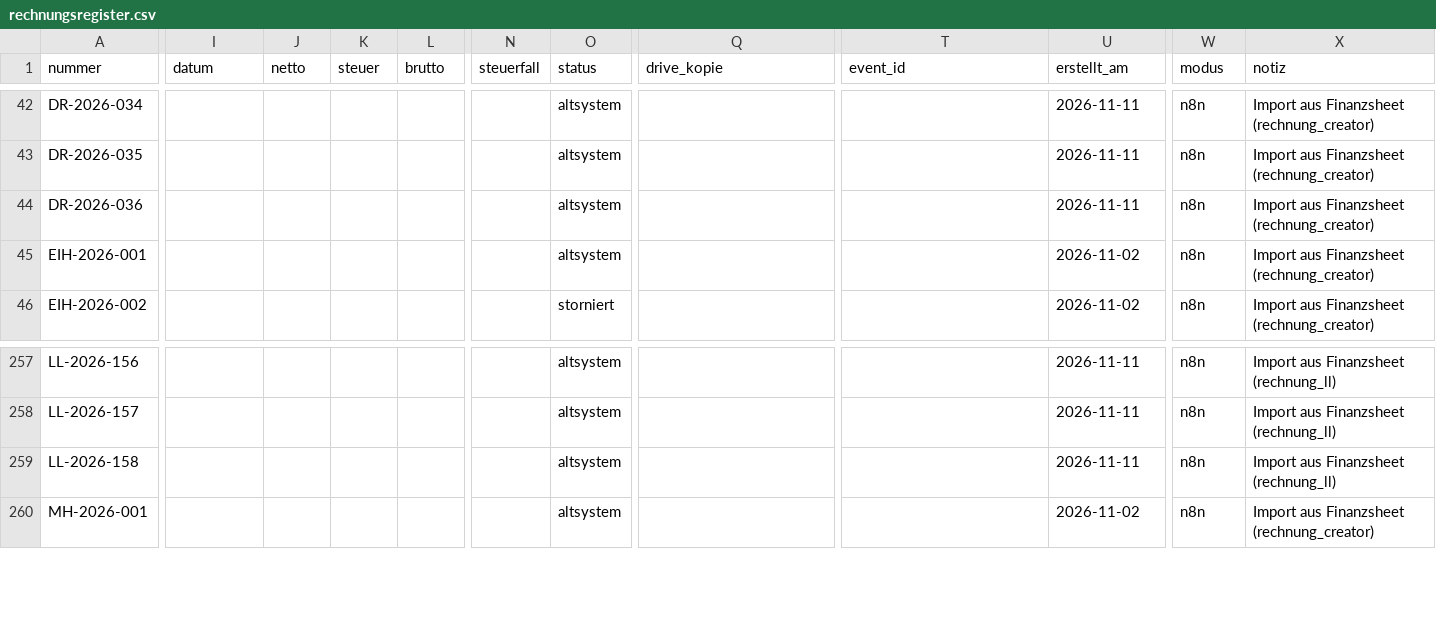
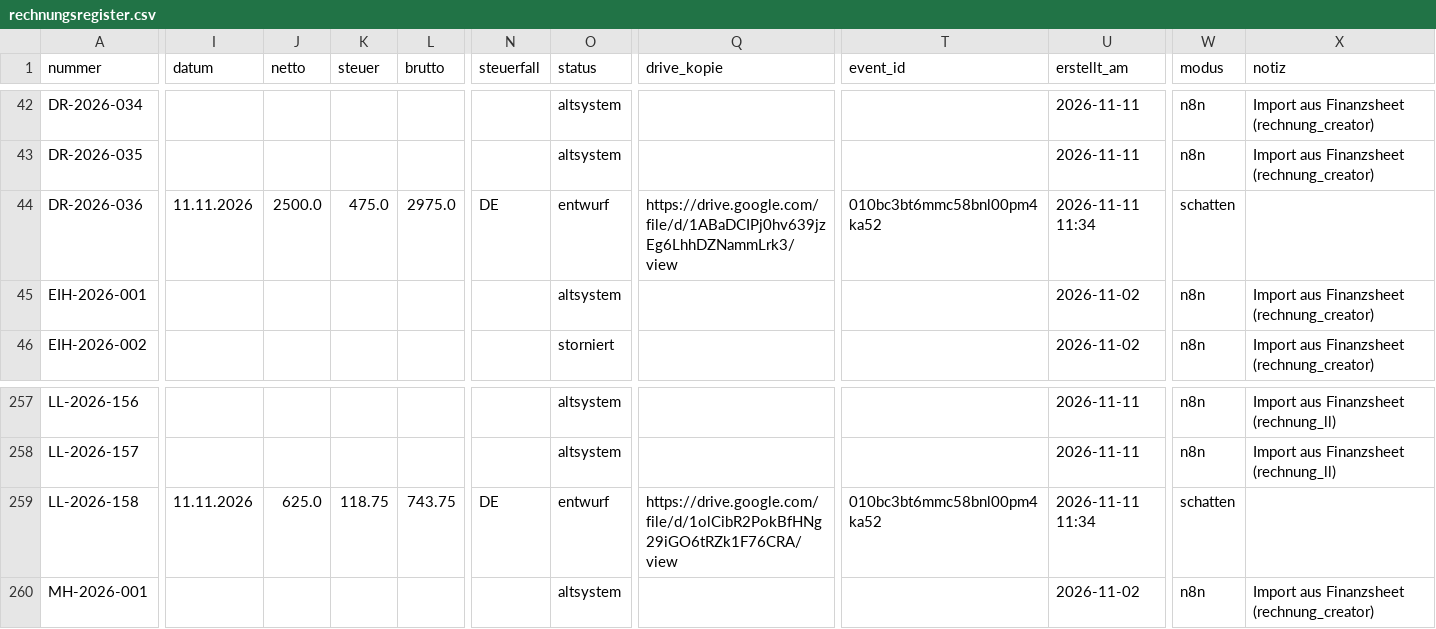
Before and after one commit to joshweber2001ki-maker/LL-Rechnungserstellung, a CSV file: register/rechnungsregister.csv, drawn as a sheet; only a part is shown, gaps mark what is left out; the diff covers the shown part only; the diff names each change by its address in the sheet, - before the commit and + after, or states it on an @@ line.

```diff
--- a/register/rechnungsregister.csv
+++ b/register/rechnungsregister.csv
-I44 (datum): (empty)
+I44 (datum): 11.11.2026
-J44 (netto): (empty)
+J44 (netto): 2500.0
-K44 (steuer): (empty)
+K44 (steuer): 475.0
-L44 (brutto): (empty)
+L44 (brutto): 2975.0
-N44 (steuerfall): (empty)
+N44 (steuerfall): DE
-O44 (status): altsystem
+O44 (status): entwurf
-Q44 (drive_kopie): (empty)
+Q44 (drive_kopie): https://drive.google.com/file/d/1ABaDCIPj0hv639jzEg6LhhDZNammLrk3/view
-T44 (event_id): (empty)
+T44 (event_id): 010bc3bt6mmc58bnl00pm4ka52
-U44 (erstellt_am): 2026-11-11
+U44 (erstellt_am): 2026-11-11 11:34
-W44 (modus): n8n
+W44 (modus): schatten
-X44 (notiz): Import aus Finanzsheet (rechnung_creator)
+X44 (notiz): (empty)
-I259 (datum): (empty)
+I259 (datum): 11.11.2026
-J259 (netto): (empty)
+J259 (netto): 625.0
-K259 (steuer): (empty)
+K259 (steuer): 118.75
-L259 (brutto): (empty)
+L259 (brutto): 743.75
-N259 (steuerfall): (empty)
+N259 (steuerfall): DE
-O259 (status): altsystem
+O259 (status): entwurf
-Q259 (drive_kopie): (empty)
+Q259 (drive_kopie): https://drive.google.com/file/d/1olCibR2PokBfHNg29iGO6tRZk1F76CRA/view
-T259 (event_id): (empty)
+T259 (event_id): 010bc3bt6mmc58bnl00pm4ka52
-U259 (erstellt_am): 2026-11-11
+U259 (erstellt_am): 2026-11-11 11:34
-W259 (modus): n8n
+W259 (modus): schatten
-X259 (notiz): Import aus Finanzsheet (rechnung_ll)
+X259 (notiz): (empty)
```
Also changed, not shown: 1 edited cell elsewhere in this file, 8 other files.
